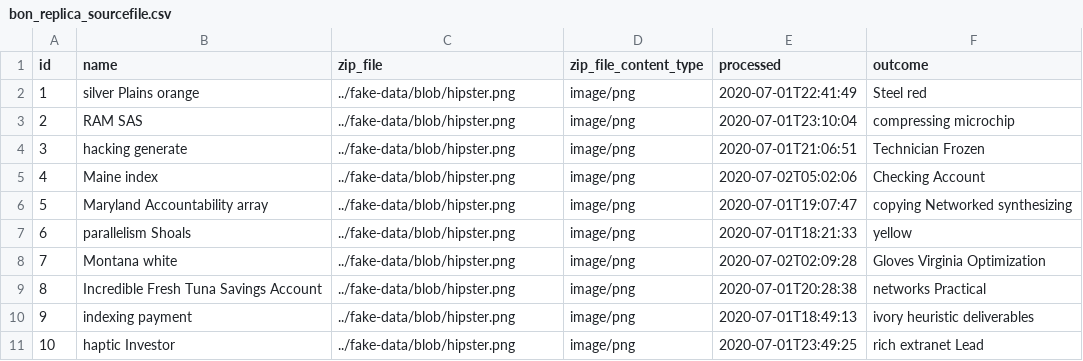
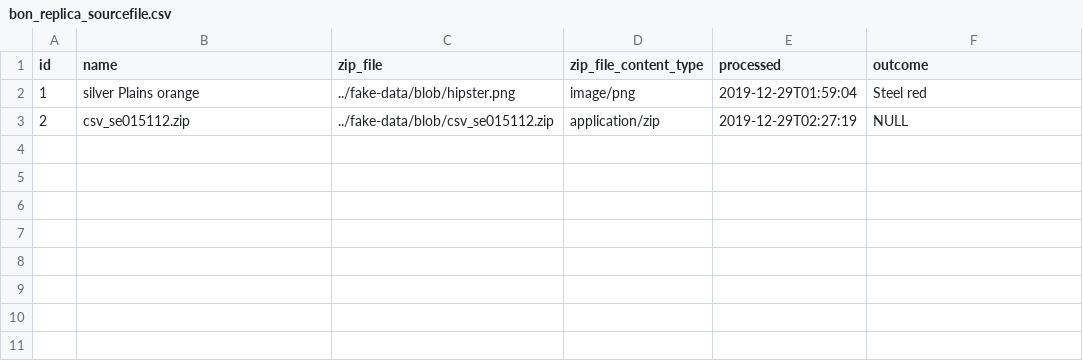
Before and after one commit to frostmarked/bonReplicaService, a CSV file: src/main/resources/config/liquibase/fake-data/bon_replica_sourcefile.csv, drawn as a sheet.

Commit message:
better test data
note: added ref to fk in loaddata-config
some databases will otherwise fail in handling an int
h2, mysql seems to handle it fine
postgresql will not

```diff
--- a/src/main/resources/config/liquibase/fake-data/bon_replica_sourcefile.csv
+++ b/src/main/resources/config/liquibase/fake-data/bon_replica_sourcefile.csv
@@ -1,11 +1,3 @@
 id;name;zip_file;zip_file_content_type;processed;outcome
-1;silver Plains orange;../fake-data/blob/hipster.png;image/png;2020-07-01T22:41:49;Steel red
-2;RAM SAS;../fake-data/blob/hipster.png;image/png;2020-07-01T23:10:04;compressing microchip
-3;hacking generate;../fake-data/blob/hipster.png;image/png;2020-07-01T21:06:51;Technician Frozen
-4;Maine index;../fake-data/blob/hipster.png;image/png;2020-07-02T05:02:06;Checking Account
-5;Maryland Accountability array;../fake-data/blob/hipster.png;image/png;2020-07-01T19:07:47;copying Networked synthesizing
-6;parallelism Shoals;../fake-data/blob/hipster.png;image/png;2020-07-01T18:21:33;yellow
-7;Montana white;../fake-data/blob/hipster.png;image/png;2020-07-02T02:09:28;Gloves Virginia Optimization
-8;Incredible Fresh Tuna Savings Account;../fake-data/blob/hipster.png;image/png;2020-07-01T20:28:38;networks Practical
-9;indexing payment;../fake-data/blob/hipster.png;image/png;2020-07-01T18:49:13;ivory heuristic deliverables
-10;haptic Investor;../fake-data/blob/hipster.png;image/png;2020-07-01T23:49:25;rich extranet Lead
+1;silver Plains orange;../fake-data/blob/hipster.png;image/png;2019-12-29T01:59:04;Steel red
+2;csv_se015112.zip;../fake-data/blob/csv_se015112.zip;application/zip;2019-12-29T02:27:19;NULL
```
Also changed, not shown: src/main/resources/config/liquibase/fake-data/bon_replica_blup.csv, src/main/resources/config/liquibase/fake-data/bon_replica_bovine.csv, 3 other files.
